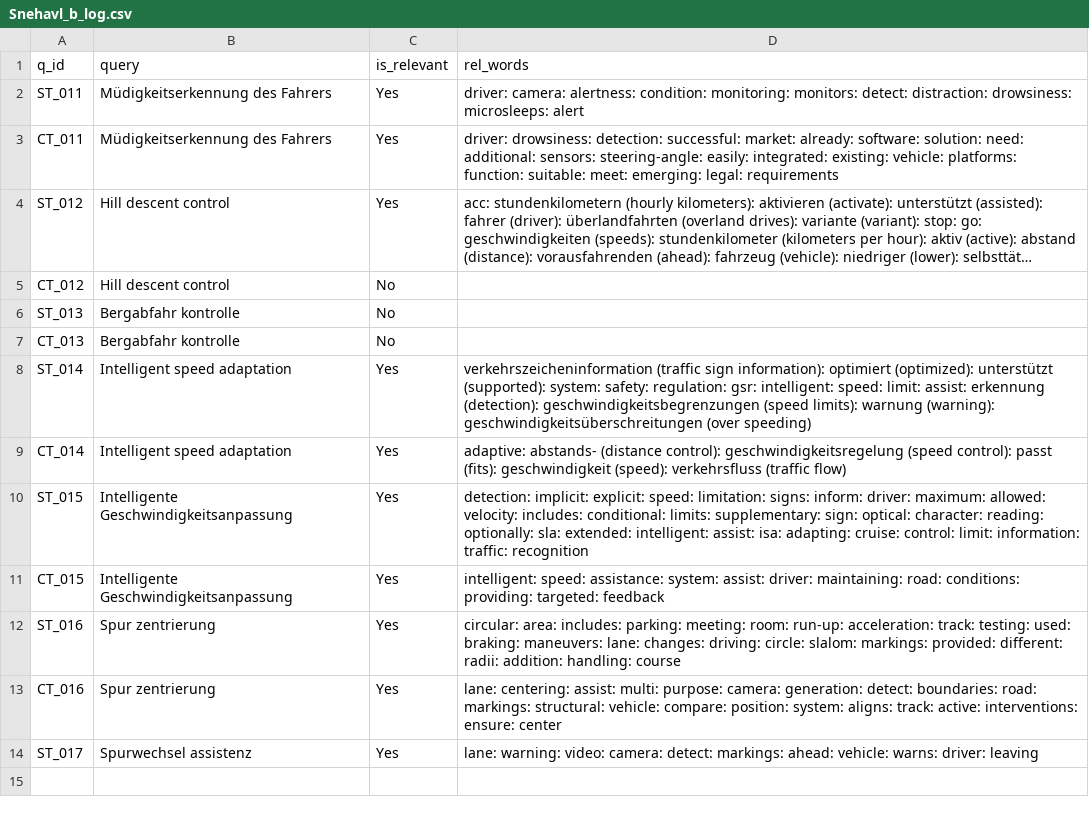
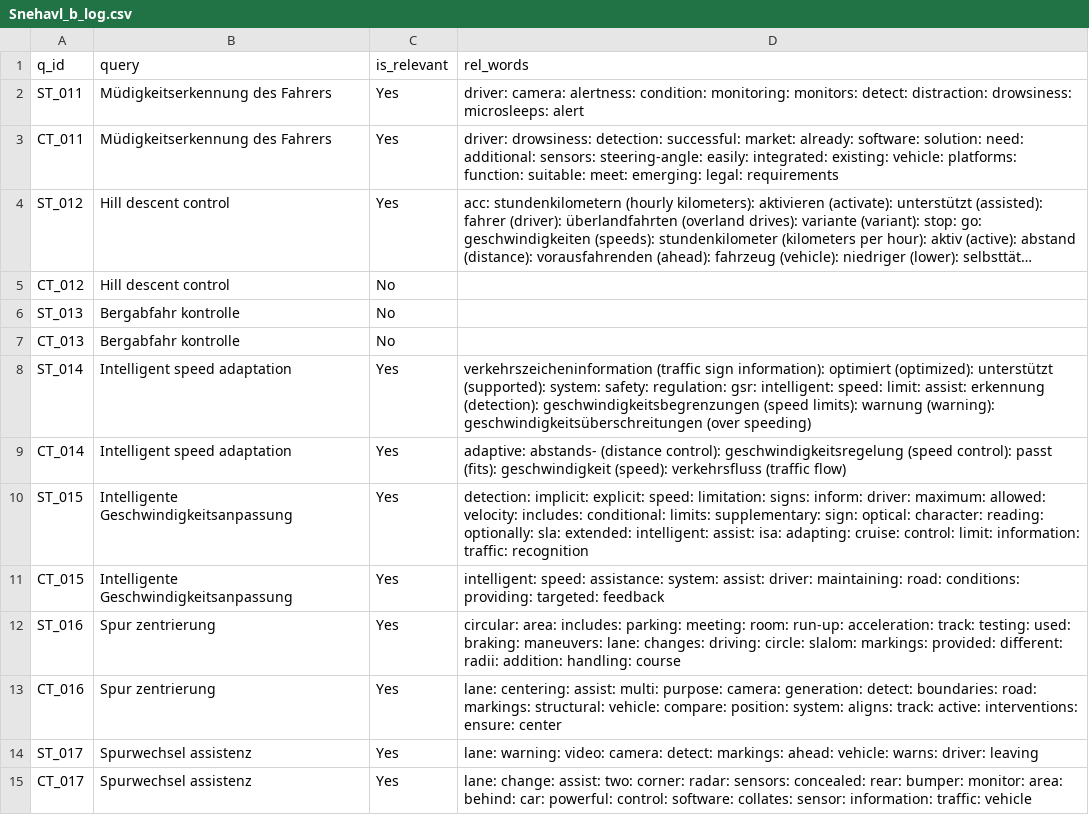
Before and after one commit to vijusudhi/cltr_web_app, a CSV file: logs/Snehavl_b_log.csv, drawn as a sheet; long unchanged cells end in …; the diff names each change by its address in the sheet, - before the commit and + after, or states it on an @@ line.

Commit message:
User Snehavl updating via PyGithub

```diff
--- a/logs/Snehavl_b_log.csv
+++ b/logs/Snehavl_b_log.csv
+row 15: CT_017 | Spurwechsel assistenz | Yes | lane: change: assist: two: corner: radar: sensors: concealed: rear: bumper: monitor: area: behind: car: powerful: control: software: collates: sensor: information: traffic: vehicle
```
